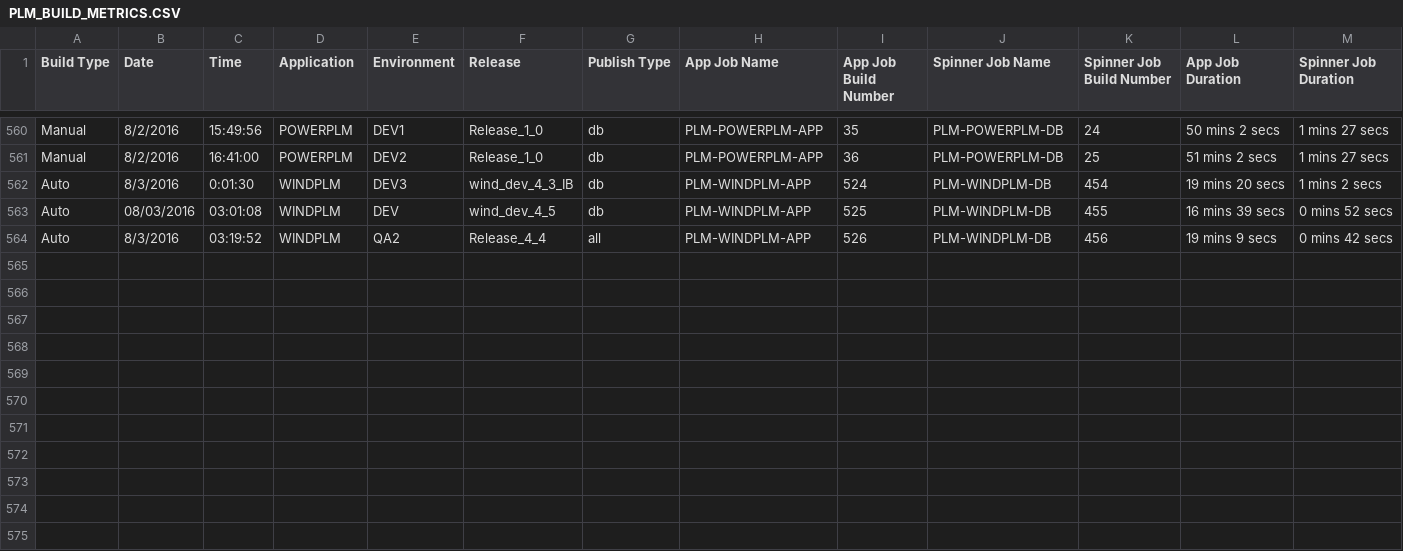
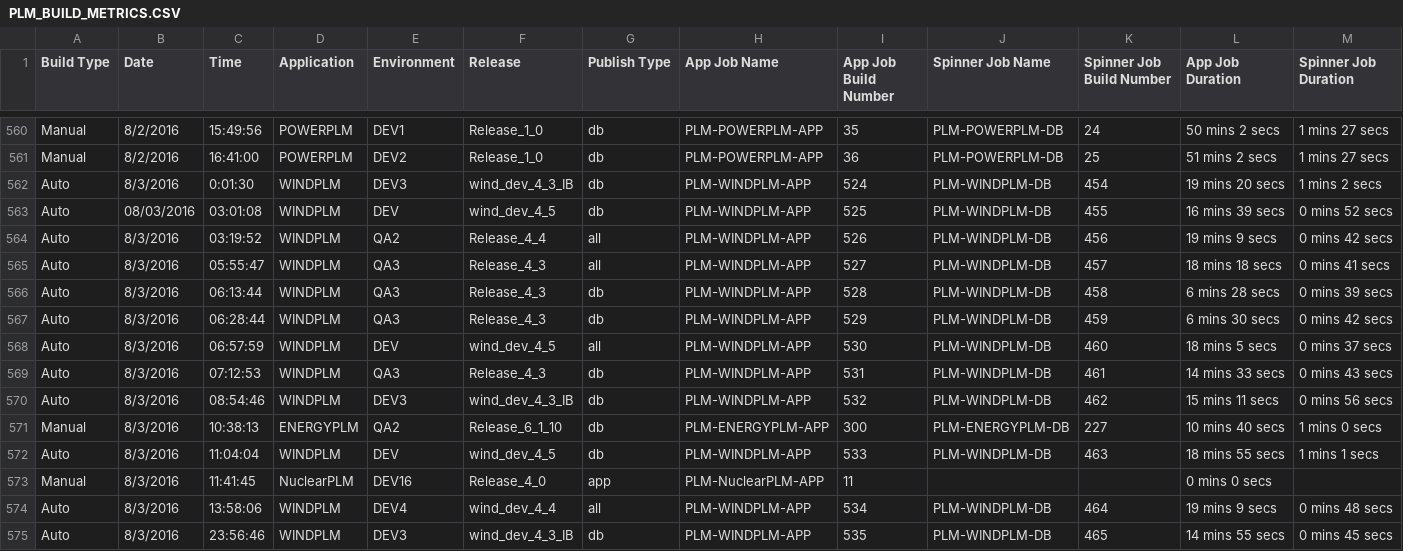
Before and after one commit to veersudhir83/csv-to-html-table, a CSV file: data/PLM_BUILD_METRICS.CSV, drawn as a sheet; only a part is shown, gaps mark what is left out; rows hold the shown columns only; the diff names each change by its address in the sheet, - before the commit and + after, or states it on an @@ line.

Commit message:
New Metrics File at 08-04-2016 11:56:27

```diff
--- a/data/PLM_BUILD_METRICS.CSV
+++ b/data/PLM_BUILD_METRICS.CSV
+row 565: Auto | 8/3/2016 | 05:55:47 | WINDPLM | QA3 | Release_4_3 | all | PLM-WINDPLM-APP | 527 | PLM-WINDPLM-DB | 457 | 18 mins 18 secs | 0 mins 41 secs
+row 566: Auto | 8/3/2016 | 06:13:44 | WINDPLM | QA3 | Release_4_3 | db | PLM-WINDPLM-APP | 528 | PLM-WINDPLM-DB | 458 | 6 mins 28 secs | 0 mins 39 secs
+row 567: Auto | 8/3/2016 | 06:28:44 | WINDPLM | QA3 | Release_4_3 | db | PLM-WINDPLM-APP | 529 | PLM-WINDPLM-DB | 459 | 6 mins 30 secs | 0 mins 42 secs
+row 568: Auto | 8/3/2016 | 06:57:59 | WINDPLM | DEV | wind_dev_4_5 | all | PLM-WINDPLM-APP | 530 | PLM-WINDPLM-DB | 460 | 18 mins 5 secs | 0 mins 37 secs
+row 569: Auto | 8/3/2016 | 07:12:53 | WINDPLM | QA3 | Release_4_3 | db | PLM-WINDPLM-APP | 531 | PLM-WINDPLM-DB | 461 | 14 mins 33 secs | 0 mins 43 secs
+row 570: Auto | 8/3/2016 | 08:54:46 | WINDPLM | DEV3 | wind_dev_4_3_IB | db | PLM-WINDPLM-APP | 532 | PLM-WINDPLM-DB | 462 | 15 mins 11 secs | 0 mins 56 secs
+row 571: Manual | 8/3/2016 | 10:38:13 | ENERGYPLM | QA2 | Release_6_1_10 | db | PLM-ENERGYPLM-APP | 300 | PLM-ENERGYPLM-DB | 227 | 10 mins 40 secs | 1 mins 0 secs
+row 572: Auto | 8/3/2016 | 11:04:04 | WINDPLM | DEV | wind_dev_4_5 | db | PLM-WINDPLM-APP | 533 | PLM-WINDPLM-DB | 463 | 18 mins 55 secs | 1 mins 1 secs
+row 573: Manual | 8/3/2016 | 11:41:45 | NuclearPLM | DEV16 | Release_4_0 | app | PLM-NuclearPLM-APP | 11 |  |  | 0 mins 0 secs
+row 574: Auto | 8/3/2016 | 13:58:06 | WINDPLM | DEV4 | wind_dev_4_4 | all | PLM-WINDPLM-APP | 534 | PLM-WINDPLM-DB | 464 | 19 mins 9 secs | 0 mins 48 secs
+row 575: Auto | 8/3/2016 | 23:56:46 | WINDPLM | DEV3 | wind_dev_4_3_IB | db | PLM-WINDPLM-APP | 535 | PLM-WINDPLM-DB | 465 | 14 mins 55 secs | 0 mins 45 secs
```
